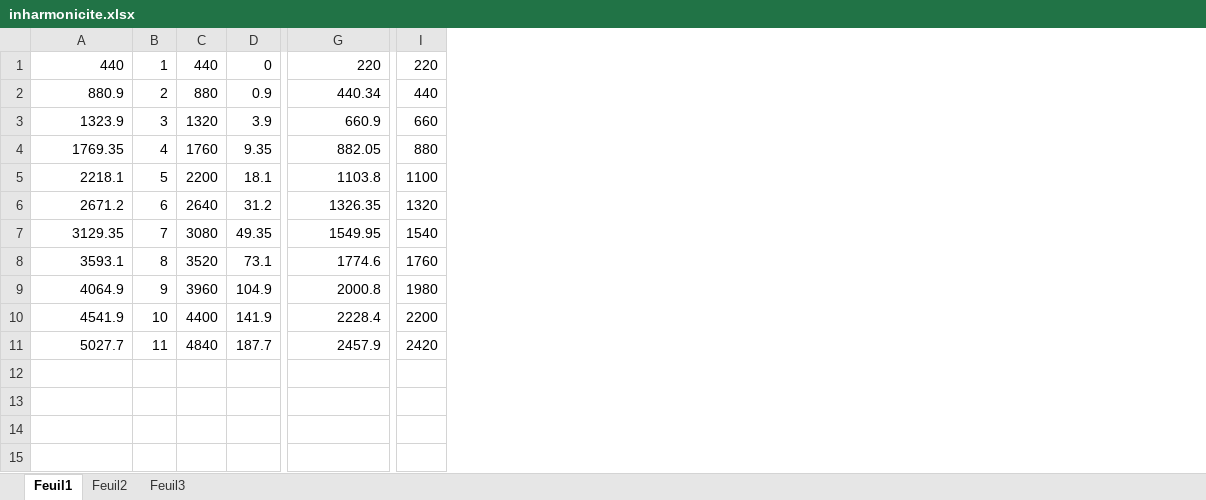
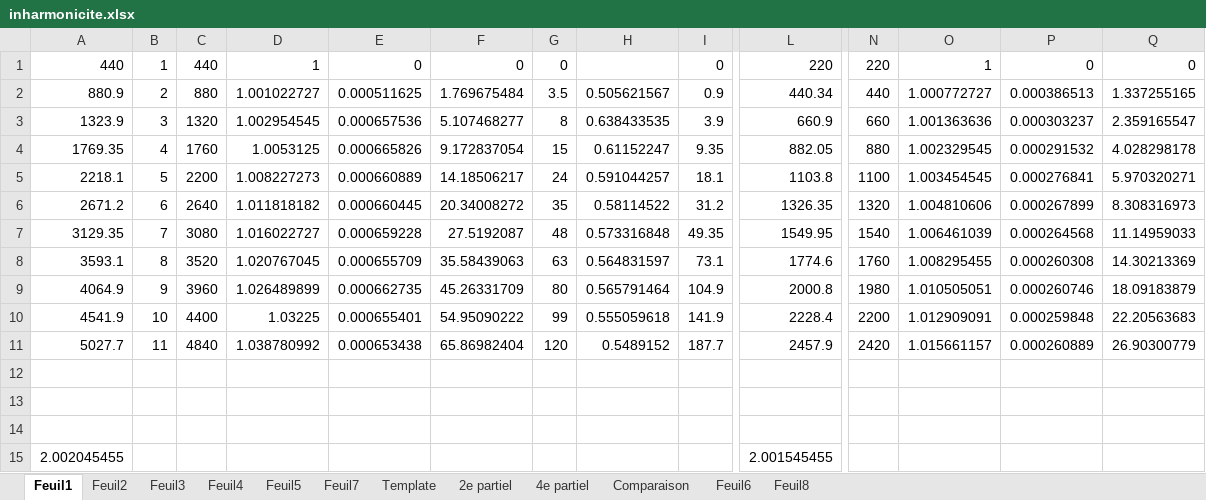
Before and after one commit to gbertello/accord-piano, an Excel workbook: _Archive/inharmonicite.xlsx, sheet Feuil1, drawn as a sheet; only a part is shown, gaps mark what is left out; values as stored, in another font and other column widths than the file's, no borders; rows hold the shown columns only; the diff names each change by its address in the sheet, - before the commit and + after, or states it on an @@ line.

```diff
--- a/_Archive/inharmonicite.xlsx (sheet Feuil1)
+++ b/_Archive/inharmonicite.xlsx (sheet Feuil1)
+sheet tab: Feuil4
+sheet tab: Feuil5
+sheet tab: Feuil7
+sheet tab: Template
+sheet tab: 2e partiel
+sheet tab: 4e partiel
+sheet tab: Comparaison
+sheet tab: Feuil6
+sheet tab: Feuil8
+column D, rows 1-11: 1 | 1.001022727 | 1.002954545 | 1.0053125 | 1.008227273 | 1.011818182 | 1.016022727 | 1.020767045 | 1.026489899 | 1.03225 | 1.038780992
+column E, rows 1-11: 0 | 0.000511625 | 0.000657536 | 0.000665826 | 0.000660889 | 0.000660445 | 0.000659228 | 0.000655709 | 0.000662735 | 0.000655401 | 0.000653438
+column F, rows 1-11: 0 | 1.769675484 | 5.107468277 | 9.172837054 | 14.18506217 | 20.34008272 | 27.5192087 | 35.58439063 | 45.26331709 | 54.95090222 | 65.86982404
+column G, rows 1-11: 0 | 3.5 | 8 | 15 | 24 | 35 | 48 | 63 | 80 | 99 | 120
+column H, rows 2-11: 0.505621567 | 0.638433535 | 0.61152247 | 0.591044257 | 0.58114522 | 0.573316848 | 0.564831597 | 0.565791464 | 0.555059618 | 0.5489152
+column O, rows 1-11: 1 | 1.000772727 | 1.001363636 | 1.002329545 | 1.003454545 | 1.004810606 | 1.006461039 | 1.008295455 | 1.010505051 | 1.012909091 | 1.015661157
+column P, rows 1-11: 0 | 0.000386513 | 0.000303237 | 0.000291532 | 0.000276841 | 0.000267899 | 0.000264568 | 0.000260308 | 0.000260746 | 0.000259848 | 0.000260889
+column Q, rows 1-11: 0 | 1.337255165 | 2.359165547 | 4.028298178 | 5.970320271 | 8.308316973 | 11.14959033 | 14.30213369 | 18.09183879 | 22.20563683 | 26.90300779
+row 14: (empty)
+row 15: 2.002045455 |  |  |  |  |  |  |  |  | 2.001545455
```
Also changed, not shown: sheet Feuil3, formulas that keep their value, 7 other files.
